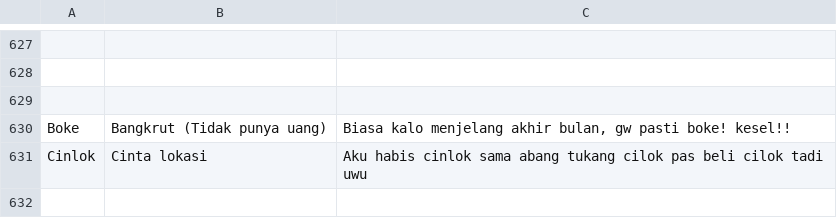
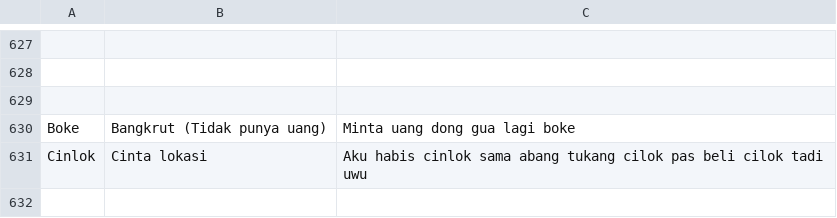
Before and after one commit to Jrhero14/FINALPROJECT-StrukturData, a CSV file: database.csv, drawn as a sheet; only a part is shown, gaps mark what is left out; the diff names each change by its address in the sheet, - before the commit and + after, or states it on an @@ line.

Commit message:
Nambah Edit sama nambah menu history
1. Nyesuaiin kode python untuk eel frontend
2. Nambah Button baru untuk hapus data
3. Ngilangin edit kata agar ga konflik
4. Nambah submenu history di menu atas

```diff
--- a/database.csv
+++ b/database.csv
-C630: Biasa kalo menjelang akhir bulan, gw pasti boke! kesel!!
+C630: Minta uang dong gua lagi boke
```
Also changed, not shown: 7 other files.
